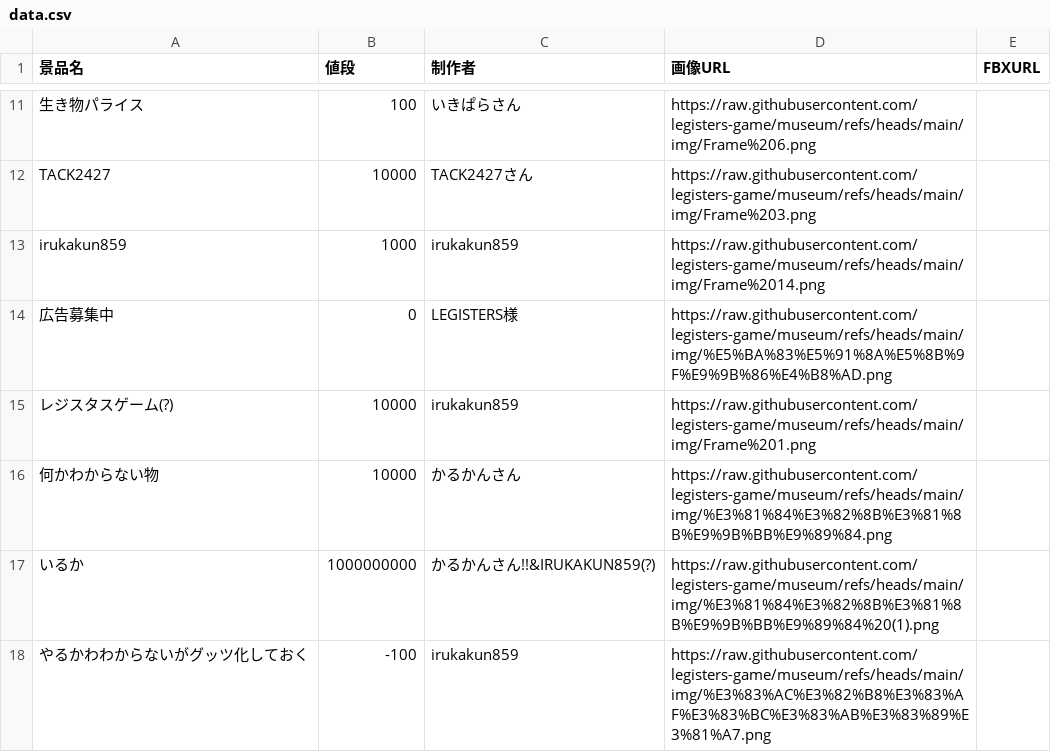
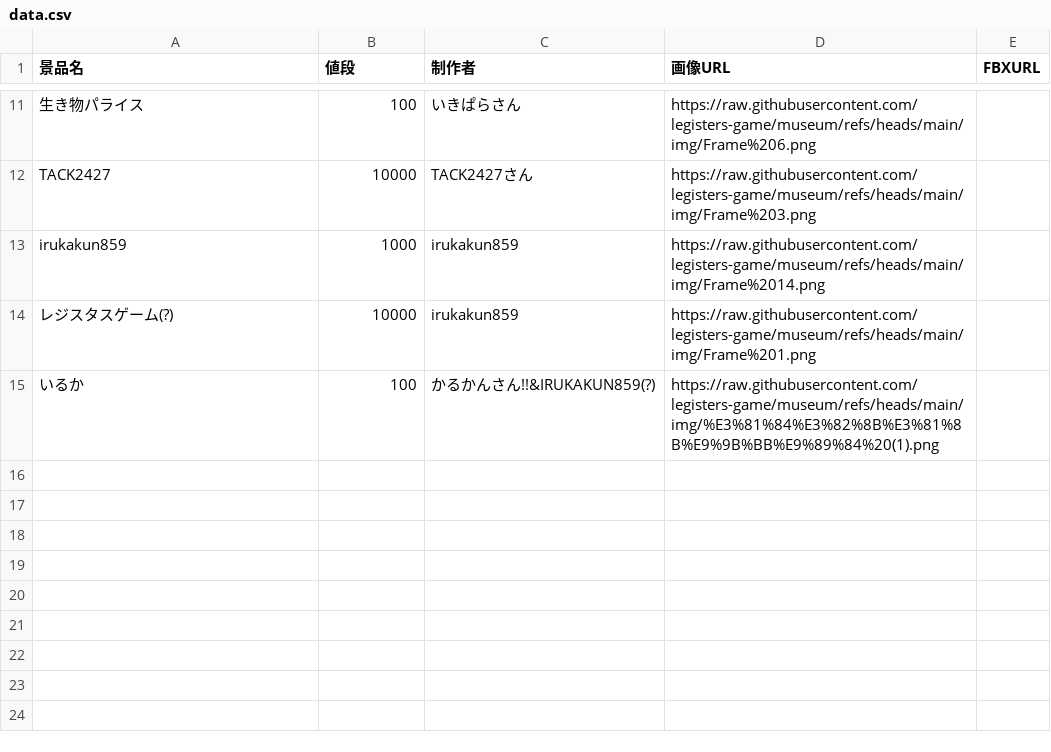
Before and after one commit to legisters-game/museum, a CSV file: data.csv, drawn as a sheet; only a part is shown, gaps mark what is left out.

Commit message:
data.csv を更新

```diff
--- a/data.csv
+++ b/data.csv
@@ -13,6 +13,3 @@ TACK2427,10000,TACK2427さん,https://raw.githubusercontent.com/legisters-game/m
 irukakun859,1000,irukakun859,https://raw.githubusercontent.com/legisters-game/museum/refs/heads/main/img/Frame%2014.png,
-広告募集中,0,LEGISTERS様,https://raw.githubusercontent.com/legisters-game/museum/refs/heads/main/img/%E5%BA%83%E5%91%8A%E5%8B%9F%E9%9B%86%E4%B8%AD.png,
 レジスタスゲーム(?),10000,irukakun859,https://raw.githubusercontent.com/legisters-game/museum/refs/heads/main/img/Frame%201.png,
-何かわからない物,10000,かるかんさん,https://raw.githubusercontent.com/legisters-game/museum/refs/heads/main/img/%E3%81%84%E3%82%8B%E3%81%8B%E9%9B%BB%E9%89%84.png,
-いるか,1000000000,かるかんさん!!&IRUKAKUN859(?),https://raw.githubusercontent.com/legisters-game/museum/refs/heads/main/img/%E3%81%84%E3%82%8B%E3%81%8B%E9%9B%BB%E9%89%84%20(1).png,
-やるかわわからないがグッツ化しておく,-100,irukakun859,https://raw.githubusercontent.com/legisters-game/museum/refs/heads/main/img/%E3%83%AC%E3%82%B8%E3%83%AF%E3%83%BC%E3%83%AB%E3%83%89%E3%81%A7.png,
+いるか,100,かるかんさん!!&IRUKAKUN859(?),https://raw.githubusercontent.com/legisters-game/museum/refs/heads/main/img/%E3%81%84%E3%82%8B%E3%81%8B%E9%9B%BB%E9%89%84%20(1).png,
```
